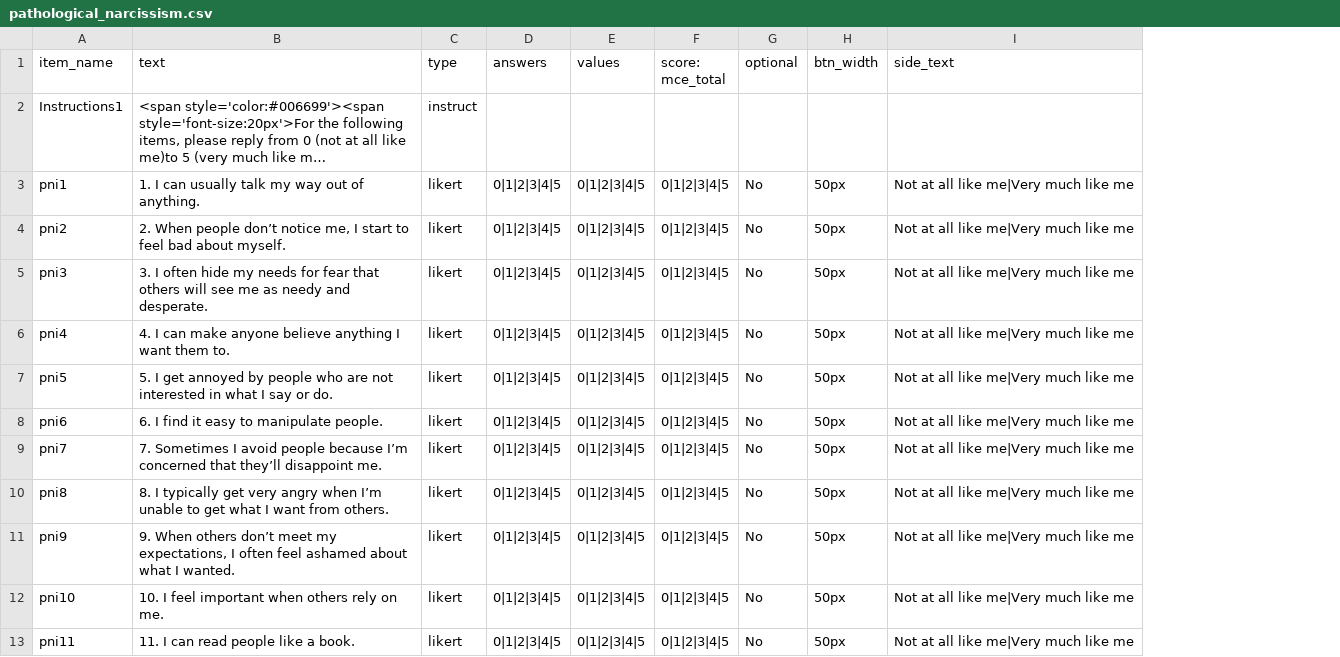
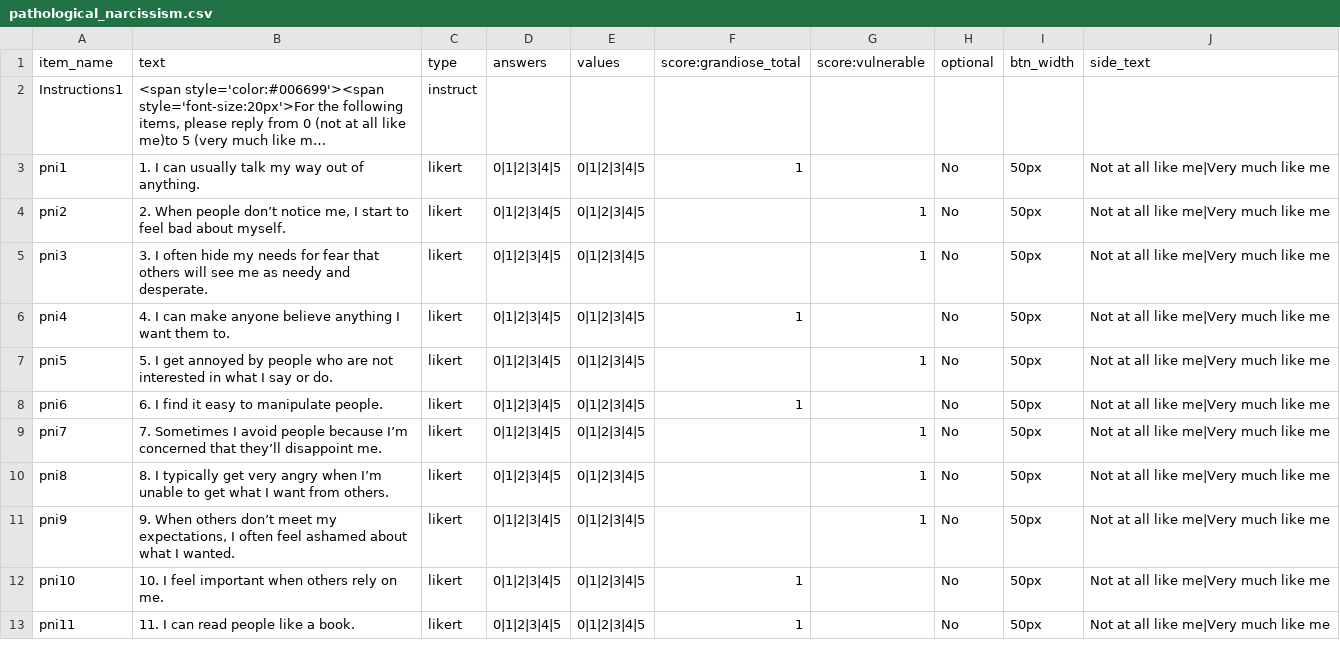
Before and after one commit to jmcrscollab/msc-project, a CSV file: User/Surveys/pathological_narcissism.csv, drawn as a sheet; only a part is shown; long unchanged cells end in …; removed rows and columns are numbered as before the commit, all else as after; the diff names each change by its address in the sheet, - before the commit and + after, or states it on an @@ line.

Commit message:
updated scoring in spreadsheets

```diff
--- a/User/Surveys/pathological_narcissism.csv
+++ b/User/Surveys/pathological_narcissism.csv
-column F (score: mce_total), rows 3-13: all 0|1|2|3|4|5
+column F (score:grandiose_total), rows 3-13: 1 |  |  | 1 |  | 1 |  |  |  | 1 | 1
+column G (score:vulnerable), rows 4-11: 1 | 1 |  | 1 |  | 1 | 1 | 1
```
Also changed, not shown: User/Projects/gaze_1/procedure_1.csv, User/Surveys/audit.csv, 9 other files.
